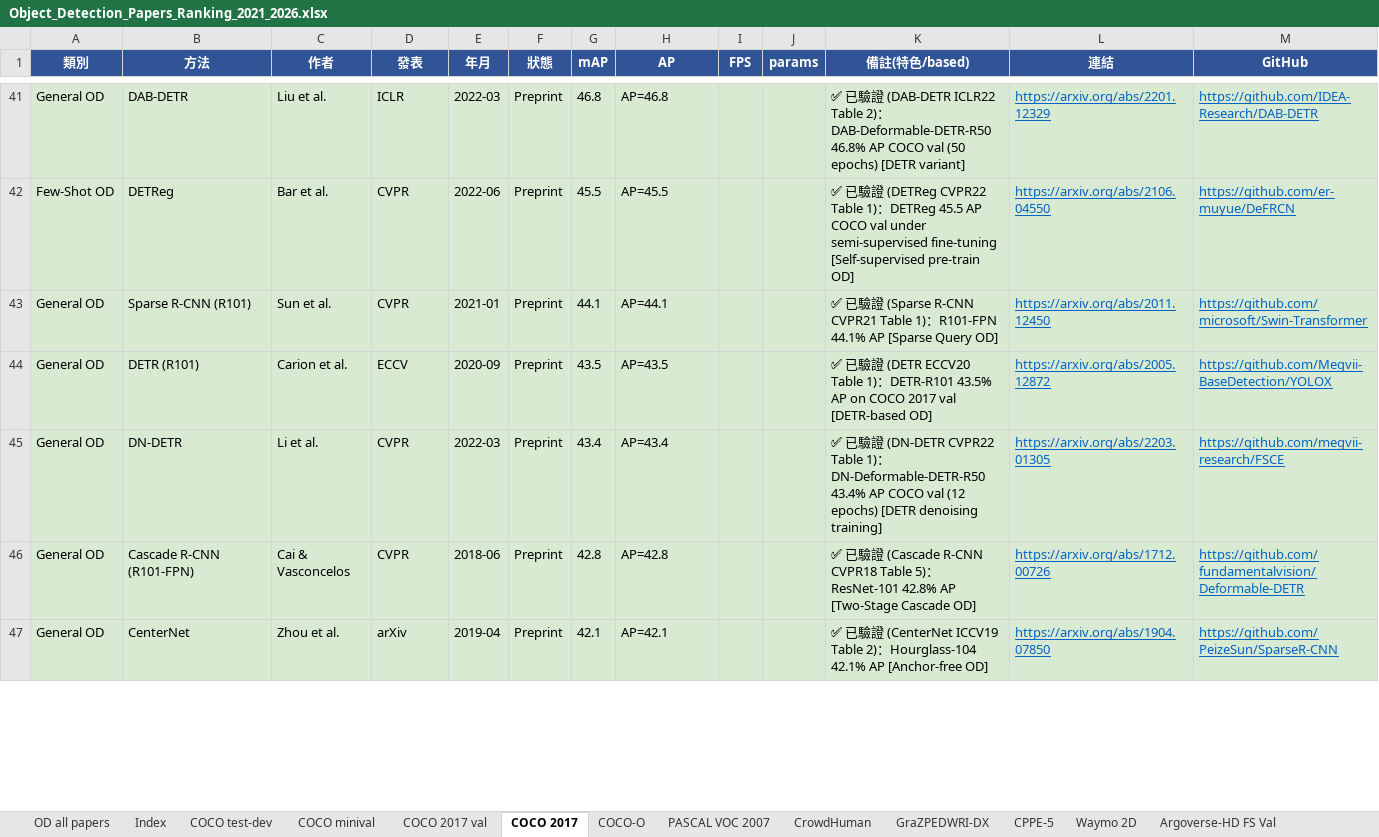
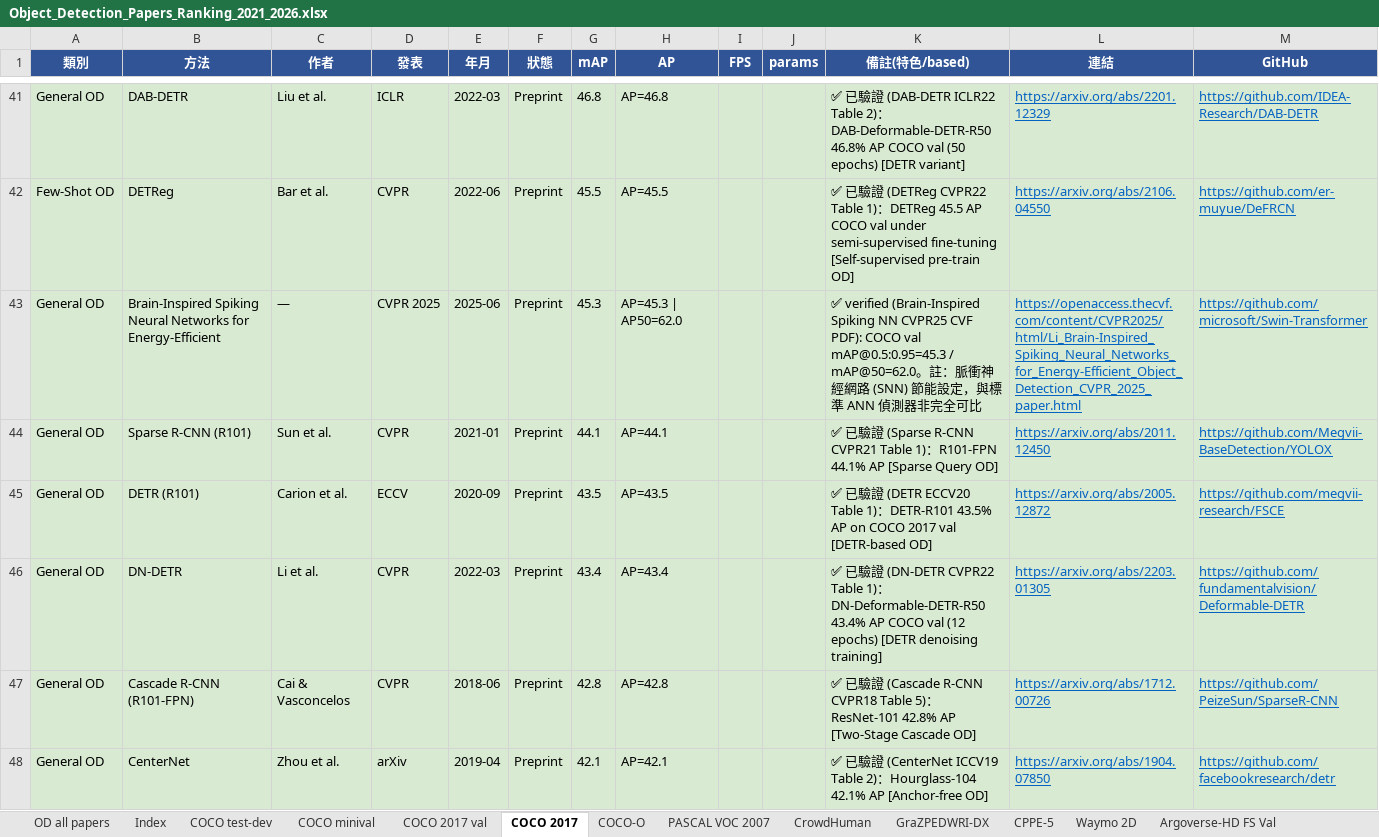
Before and after one commit to 112378074/NTUT-IVI-Lab--SOTA-Literature-Viewer, an Excel workbook: Object_Detection_Papers_Ranking_2021_2026.xlsx, sheet COCO 2017, drawn as a sheet; only a part is shown, gaps mark what is left out; values as stored, in another font and other column widths than the file's, no borders; addresses are those after the commit; the diff covers the shown part only; the diff names each change by its address in the sheet, - before the commit and + after, or states it on an @@ line.

Commit message:
OD PDF-verify loop batch 1 (17 entries via PDF): Brain-Spiking ✅ COCO 45.3/62.0 (SNN); VFM4SDG/UHR-DETR confirmed COCO:0; Search&Detect(LVIS)/SET(AI-TOD)/SimLTD(LVIS)/NTIRE-CD-FSOD flags confirmed via PDF reading

```diff
--- a/Object_Detection_Papers_Ranking_2021_2026.xlsx (sheet COCO 2017)
+++ b/Object_Detection_Papers_Ranking_2021_2026.xlsx (sheet COCO 2017)
+row 43: General OD | Brain-Inspired Spiking Neural Networks for Energy-Efficient | — | CVPR 2025 | 2025-06 | Preprint | 45.3 | AP=45.3 | AP50=62.0 |  |  | ✅ verified (Brain-Inspired Spiking NN CVPR25 CVF PDF): COCO val mAP@0.5:0.95=45.3 / mAP@50=62.0。註：脈衝神經網路 (SNN) 節能設定，與標準 ANN 偵測器非完全可比 | https://openaccess.thecvf.com/content/CVPR2025/html/Li_Brain-Inspired_Spiking_Neural_Networks_for_Energy-Efficient_Object_Detection_CVPR_2025_paper.html | https://github.com/microsoft/Swin-Transformer
-M44 (GitHub): https://github.com/microsoft/Swin-Transformer
+M44 (GitHub): https://github.com/Megvii-BaseDetection/YOLOX
-M45 (GitHub): https://github.com/Megvii-BaseDetection/YOLOX
+M45 (GitHub): https://github.com/megvii-research/FSCE
-M46 (GitHub): https://github.com/megvii-research/FSCE
+M46 (GitHub): https://github.com/fundamentalvision/Deformable-DETR
-M47 (GitHub): https://github.com/fundamentalvision/Deformable-DETR
+M47 (GitHub): https://github.com/PeizeSun/SparseR-CNN
-M48 (GitHub): https://github.com/PeizeSun/SparseR-CNN
+M48 (GitHub): https://github.com/facebookresearch/detr
```
Also changed, not shown: 1 removed row and 17 edited cells elsewhere in this sheet, sheet COCO 2017 val, 3 other files.
